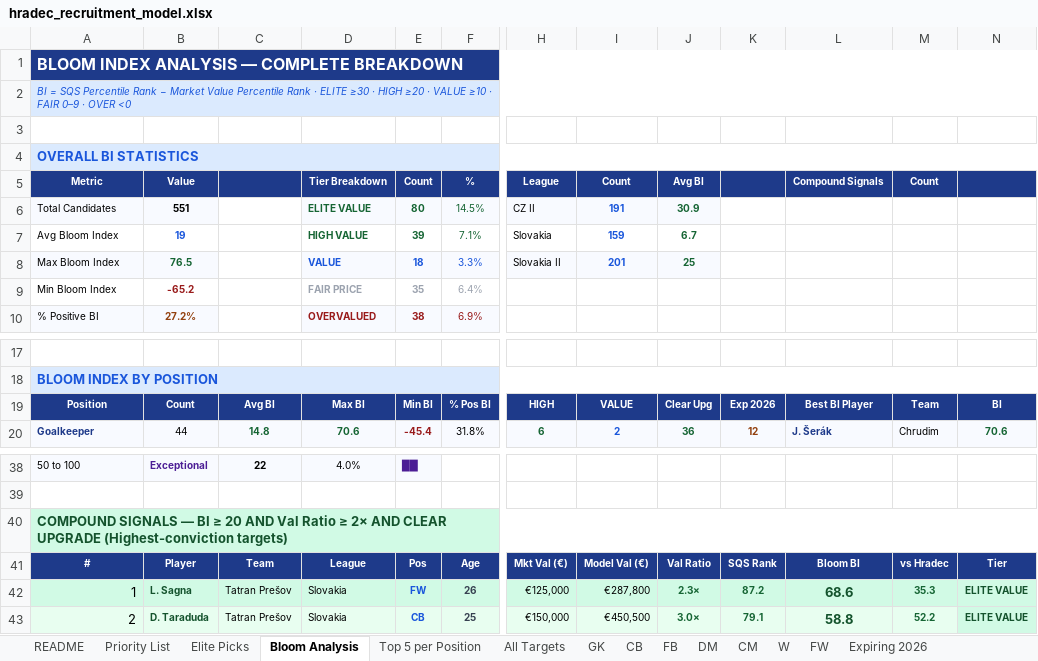
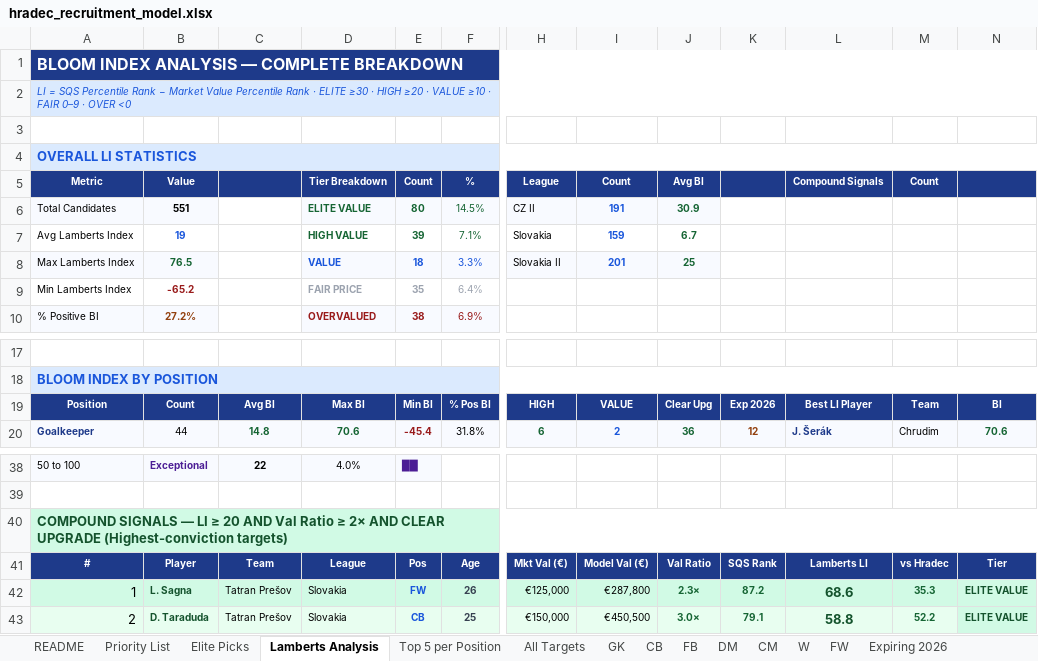
Before and after one commit to marclamberts/Waltzing-Analytics, an Excel workbook: hradec_recruitment_model.xlsx, sheet Lamberts Analysis, drawn as a sheet; only a part is shown, gaps mark what is left out; values as stored, in another font and other column widths than the file's, no borders; the diff names each change by its address in the sheet, - before the commit and + after, or states it on an @@ line.

```diff
--- a/hradec_recruitment_model.xlsx (sheet Lamberts Analysis)
+++ b/hradec_recruitment_model.xlsx (sheet Lamberts Analysis)
-sheet tab: Bloom Analysis
+sheet tab: Lamberts Analysis
-A2 (Metric): BI = SQS…
+A2 (Metric): LI = SQS…
-A4 (Metric): OVERALL BI STATISTICS
+A4 (Metric): OVERALL LI STATISTICS
-A7 (Metric): Avg Bloom Index
+A7 (Metric): Avg Lamberts Index
-A8 (Metric): Max Bloom Index
+A8 (Metric): Max Lamberts Index
-A9 (Metric): Min Bloom Index
+A9 (Metric): Min Lamberts Index
-L19 (Compound Signals): Best BI Player
+L19 (Compound Signals): Best LI Player
-A40 (Metric): …SIGNALS — BI ≥ 20…
+A40 (Metric): …SIGNALS — LI ≥ 20…
-L41 (Compound Signals): Bloom BI
+L41 (Compound Signals): Lamberts LI
```
Also changed, not shown: sheet README, sheet Top 5 per Position, sheet Elite Picks, sheet DM, sheet GK, sheet W, 8 more sheets, 6 other files.
